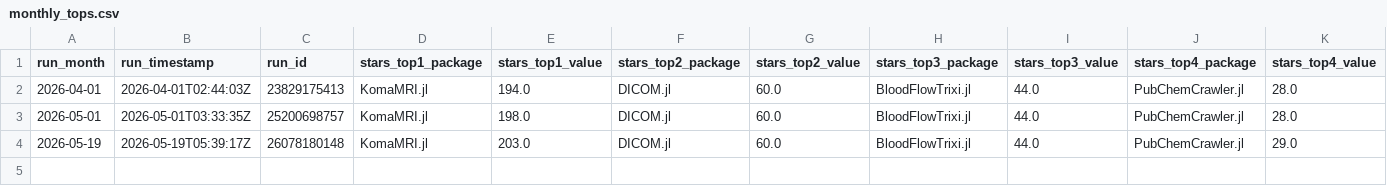
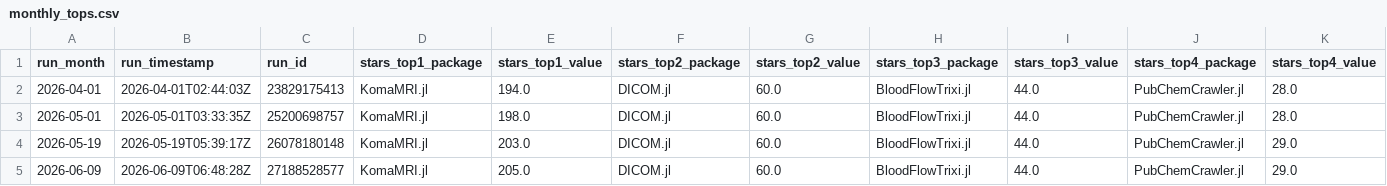
Before and after one commit to JuliaHealth/JuliaHealthAudit, a CSV file: data/history/monthly_tops.csv, drawn as a sheet; only a part is shown; rows hold the shown columns only; the diff names each change by its address in the sheet, - before the commit and + after, or states it on an @@ line.

```diff
--- a/data/history/monthly_tops.csv
+++ b/data/history/monthly_tops.csv
+row 5: 2026-06-09 | 2026-06-09T06:48:28Z | 27188528577 | KomaMRI.jl | 205.0 | DICOM.jl | 60.0 | BloodFlowTrixi.jl | 44.0 | PubChemCrawler.jl | 29.0
```
Also changed, not shown: data/history/run_summary.csv, data/results/audit_contributors.csv, 28 other files.
